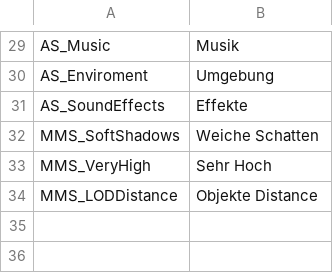
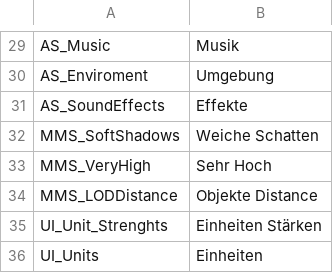
Before and after one commit to Adesii/KoWiZe, a CSV file: Assets/Resources/locale/de_DE.csv, drawn as a sheet; only a part is shown, gaps mark what is left out; the diff names each change by its address in the sheet, - before the commit and + after, or states it on an @@ line.

Commit message:
Fixed up the Buildmenu. Added UnitRecruitmentLogic for displaying info and available units

```diff
--- a/Assets/Resources/locale/de_DE.csv
+++ b/Assets/Resources/locale/de_DE.csv
+row 35: UI_Unit_Strenghts | Einheiten Stärken
+row 36: UI_Units | Einheiten
```
Also changed, not shown: Assets/Resources/locale/en_EN.csv, 43 other files.
